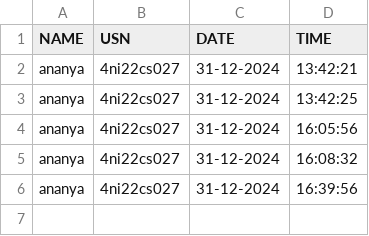
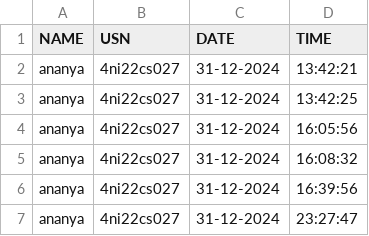
Before and after one commit to ananya1797/Smart_Attendance, a CSV file: Attendance/Attendance_31-12-2024.csv, drawn as a sheet.

Commit message:
Saving current changes

```diff
--- a/Attendance/Attendance_31-12-2024.csv
+++ b/Attendance/Attendance_31-12-2024.csv
@@ -6 +6,2 @@ ananya,4ni22cs027,31-12-2024,16:08:32
 ananya,4ni22cs027,31-12-2024,16:39:56
+ananya,4ni22cs027,31-12-2024,23:27:47
```
